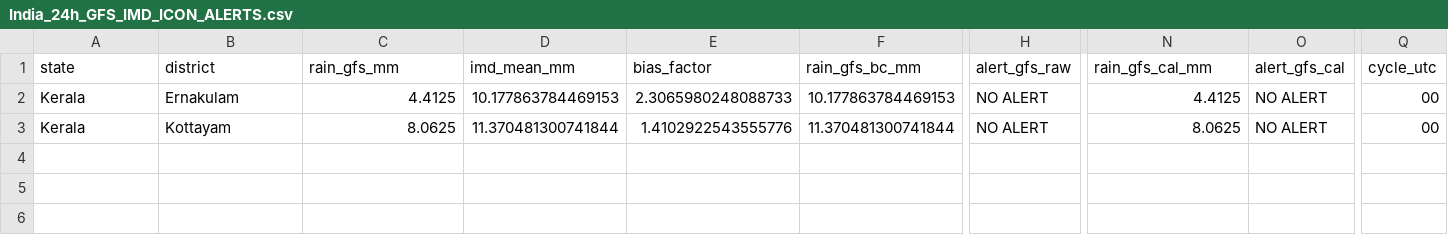
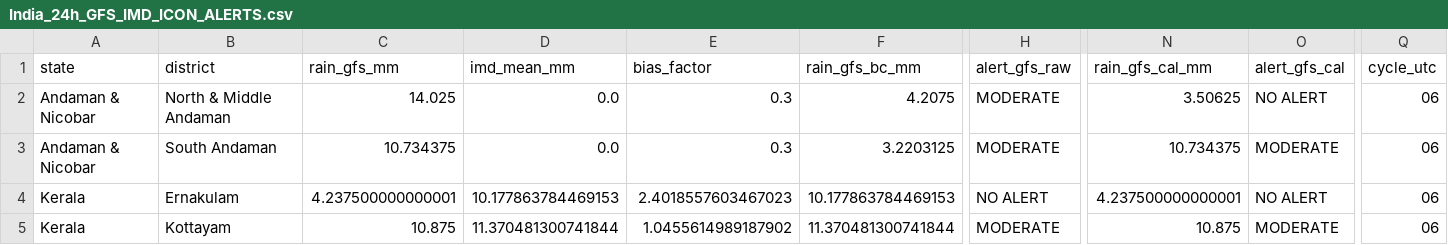
Before and after one commit to ajay2dhy/rainfall-dss, a CSV file: India_24h_GFS_IMD_ICON_ALERTS.csv, drawn as a sheet; only a part is shown, gaps mark what is left out; addresses are those after the commit; rows hold the shown columns only; the diff names each change by its address in the sheet, - before the commit and + after, or states it on an @@ line.

```diff
--- a/India_24h_GFS_IMD_ICON_ALERTS.csv
+++ b/India_24h_GFS_IMD_ICON_ALERTS.csv
+row 2: Andaman & Nicobar | North & Middle Andaman | 14.025 | 0.0 | 0.3 | 4.2075 | MODERATE | 3.50625 | NO ALERT | 06
+row 3: Andaman & Nicobar | South Andaman | 10.734375 | 0.0 | 0.3 | 3.2203125 | MODERATE | 10.734375 | MODERATE | 06
-C4 (rain_gfs_mm): 4.4125
+C4 (rain_gfs_mm): 4.237500000000001
-E4 (bias_factor): 2.3065980248088733
+E4 (bias_factor): 2.4018557603467023
-N4 (rain_gfs_cal_mm): 4.4125
+N4 (rain_gfs_cal_mm): 4.237500000000001
-Q4:Q5 (cycle_utc): 00
+Q4:Q5 (cycle_utc): 06
-C5 (rain_gfs_mm): 8.0625
+C5 (rain_gfs_mm): 10.875
-E5 (bias_factor): 1.4102922543555776
+E5 (bias_factor): 1.0455614989187902
-H5 (alert_gfs_raw): NO ALERT
+H5 (alert_gfs_raw): MODERATE
-N5 (rain_gfs_cal_mm): 8.0625
+N5 (rain_gfs_cal_mm): 10.875
-O5 (alert_gfs_cal): NO ALERT
+O5 (alert_gfs_cal): MODERATE
```
Also changed, not shown: India_24h_GFS_IMD_ICON_Rainfall.csv, India_24h_GFS_IMD_ICON_Subbasin_Rainfall.csv, 11 other files.
